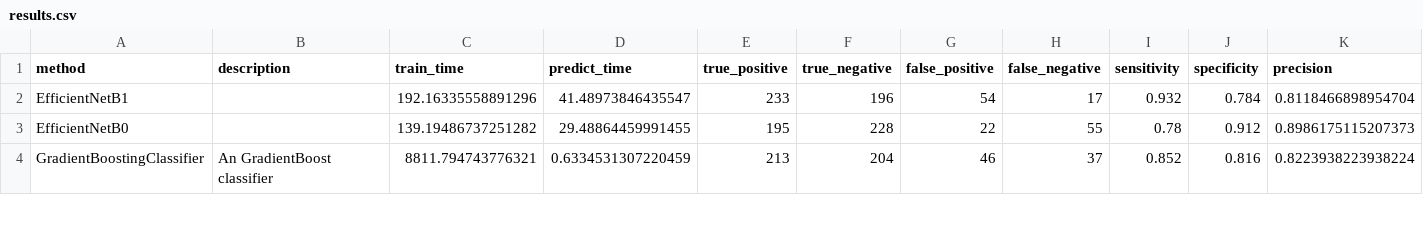
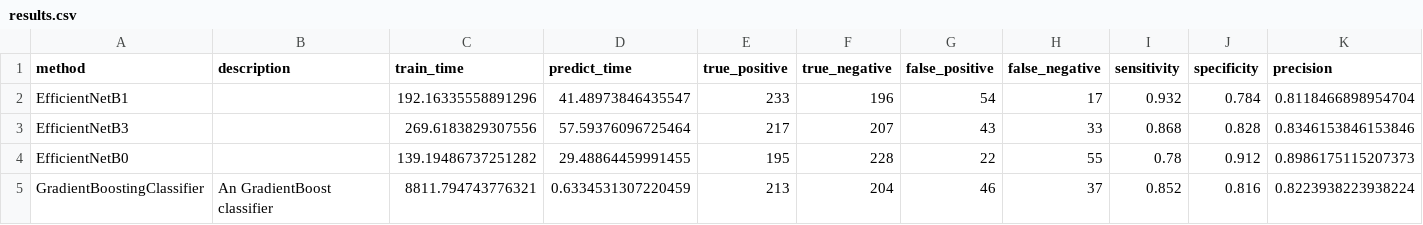
Before and after one commit to wl44545/wl44545.github.io, a CSV file: praca-inzynierska/history/2021_11_28_21_15_00_081017/results.csv, drawn as a sheet; only a part is shown; rows hold the shown columns only; the diff names each change by its address in the sheet, - before the commit and + after, or states it on an @@ line.

Commit message:
Autocommit with results

```diff
--- a/praca-inzynierska/history/2021_11_28_21_15_00_081017/results.csv
+++ b/praca-inzynierska/history/2021_11_28_21_15_00_081017/results.csv
+row 3: EfficientNetB3 |  | 269.6183829307556 | 57.59376096725464 | 217 | 207 | 43 | 33 | 0.868 | 0.828 | 0.8346153846153846
```
Also changed, not shown: 5 other files.
